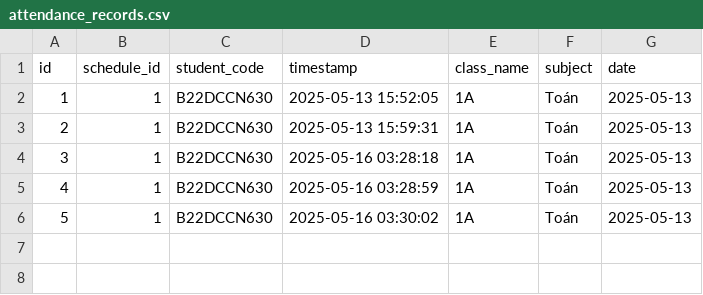
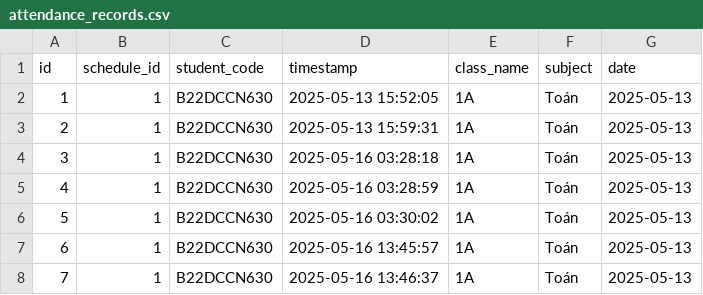
Before and after one commit to phucmouse135/TTCS, a CSV file: data/attendance_records.csv, drawn as a sheet; the diff names each change by its address in the sheet, - before the commit and + after, or states it on an @@ line.

```diff
--- a/data/attendance_records.csv
+++ b/data/attendance_records.csv
+row 7: 6 | 1 | B22DCCN630 | 2025-05-16 13:45:57 | 1A | Toán | 2025-05-13
+row 8: 7 | 1 | B22DCCN630 | 2025-05-16 13:46:37 | 1A | Toán | 2025-05-13
```
Also changed, not shown: 5 other files.
